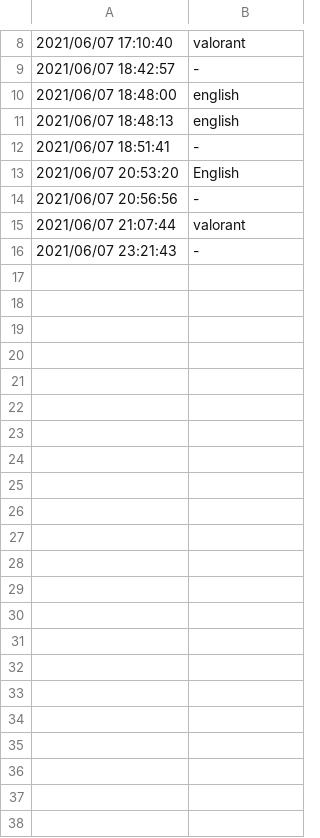
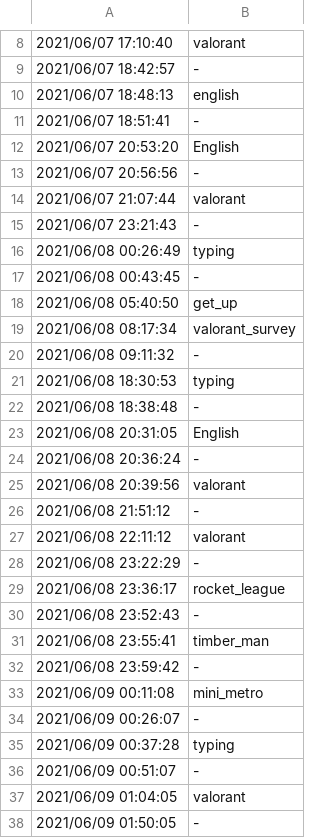
Before and after one commit to yojiyama7/python, a CSV file: discord_bot/log.csv, drawn as a sheet; only a part is shown, gaps mark what is left out.

Commit message:
aaa

```diff
--- a/discord_bot/log.csv
+++ b/discord_bot/log.csv
@@ -9,3 +9,2 @@
 2021/06/07 18:42:57,-
-2021/06/07 18:48:00,english
 2021/06/07 18:48:13,english
@@ -16 +15,24 @@
 2021/06/07 23:21:43,-
+2021/06/08 00:26:49,typing
+2021/06/08 00:43:45,-
+2021/06/08 05:40:50,get_up
+2021/06/08 08:17:34,valorant_survey
+2021/06/08 09:11:32,-
+2021/06/08 18:30:53,typing
+2021/06/08 18:38:48,-
+2021/06/08 20:31:05,English
+2021/06/08 20:36:24,-
+2021/06/08 20:39:56,valorant
+2021/06/08 21:51:12,-
+2021/06/08 22:11:12,valorant
+2021/06/08 23:22:29,-
+2021/06/08 23:36:17,rocket_league
+2021/06/08 23:52:43,-
+2021/06/08 23:55:41,timber_man
+2021/06/08 23:59:42,-
+2021/06/09 00:11:08,mini_metro
+2021/06/09 00:26:07,-
+2021/06/09 00:37:28,typing
+2021/06/09 00:51:07,-
+2021/06/09 01:04:05,valorant
+2021/06/09 01:50:05,-
```
